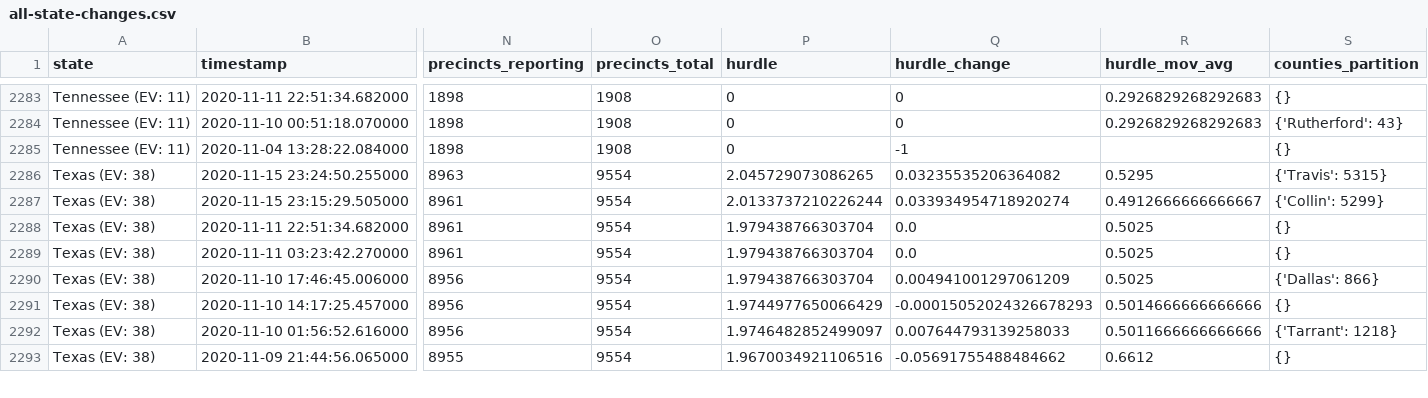
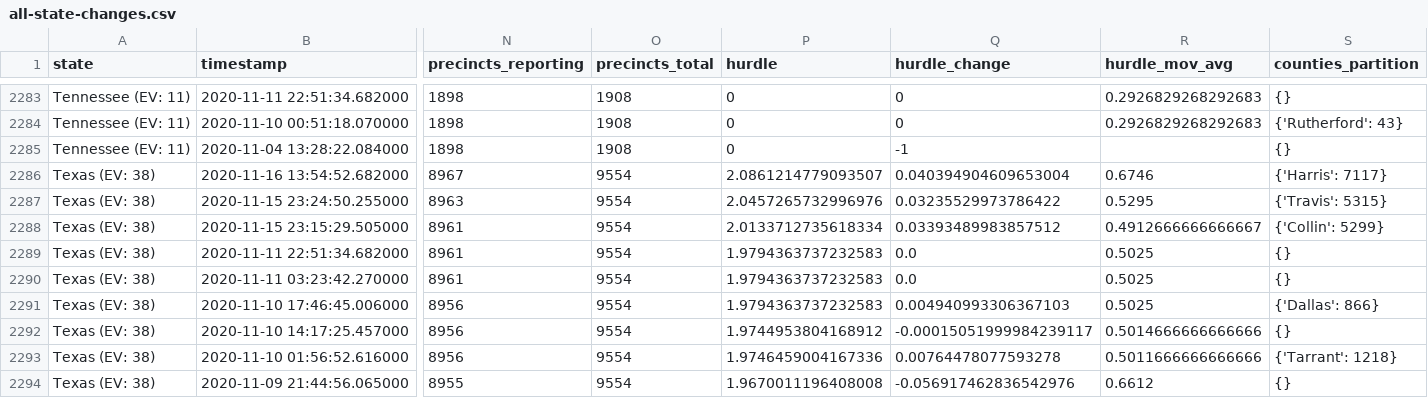
Before and after one commit to alex/nyt-2020-election-scraper, a CSV file: all-state-changes.csv, drawn as a sheet; only a part is shown, gaps mark what is left out; addresses are those after the commit; rows hold the shown columns only; the diff covers the shown part only; the diff names each change by its address in the sheet, - before the commit and + after, or states it on an @@ line.

```diff
--- a/all-state-changes.csv
+++ b/all-state-changes.csv
+row 2286: Texas (EV: 38) | 2020-11-16 13:54:52.682000 | 8967 | 9554 | 2.0861214779093507 | 0.040394904609653004 | 0.6746 | {'Harris': 7117}
-P2287 (hurdle): 2.045729073086265
+P2287 (hurdle): 2.0457265732996976
-Q2287 (hurdle_change): 0.03235535206364082
+Q2287 (hurdle_change): 0.03235529973786422
-P2288 (hurdle): 2.0133737210226244
+P2288 (hurdle): 2.0133712735618334
-Q2288 (hurdle_change): 0.033934954718920274
+Q2288 (hurdle_change): 0.03393489983857512
-P2289:P2291 (hurdle): 1.979438766303704
+P2289:P2291 (hurdle): 1.9794363737232583
-Q2291 (hurdle_change): 0.004941001297061209
+Q2291 (hurdle_change): 0.004940993306367103
-P2292 (hurdle): 1.9744977650066429
+P2292 (hurdle): 1.9744953804168912
-Q2292 (hurdle_change): -0.00015052024326678293
+Q2292 (hurdle_change): -0.00015051999984239117
-P2293 (hurdle): 1.9746482852499097
+P2293 (hurdle): 1.9746459004167336
-Q2293 (hurdle_change): 0.007644793139258033
+Q2293 (hurdle_change): 0.00764478077593278
-P2294 (hurdle): 1.9670034921106516
+P2294 (hurdle): 1.9670011196408008
-Q2294 (hurdle_change): -0.05691755488484662
+Q2294 (hurdle_change): -0.056917462836542976
```
Also changed, not shown: 54 edited cells elsewhere in this file, 6 other files.
